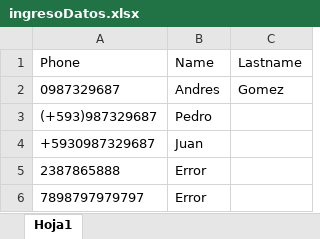
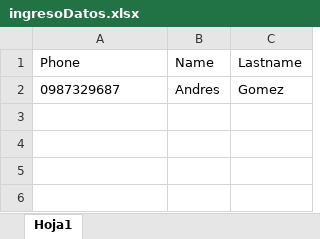
Before and after one commit to andresngm2010/api-whatsapp-ts-main, an Excel workbook: src/files/ingresoDatos.xlsx, sheet Hoja1, drawn as a sheet; values as stored, in another font and other column widths than the file's, no borders; the diff names each change by its address in the sheet, - before the commit and + after, or states it on an @@ line.

Commit message:
Update ingresoDatos.xlsx

```diff
--- a/src/files/ingresoDatos.xlsx (sheet Hoja1)
+++ b/src/files/ingresoDatos.xlsx (sheet Hoja1)
-row 3: (+593)987329687 | Pedro
-row 4: +5930987329687 | Juan
-row 5: 2387865888 | Error
-row 6: 7898797979797 | Error
```
